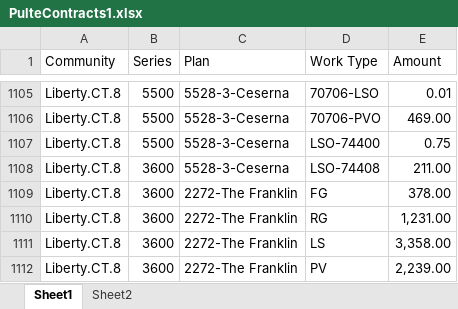
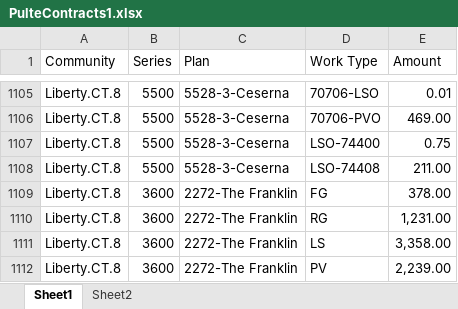
Before and after one commit to TapatioSpice/PulteContracts, an Excel workbook: PulteContracts1.xlsx, sheet Sheet1, drawn as a sheet; only a part is shown, gaps mark what is left out; values as stored, in another font and other column widths than the file's, no borders; table styles not drawn; the diff names each change by its address in the sheet, - before the commit and + after, or states it on an @@ line.

Commit message:
Add files via upload

```diff
--- a/PulteContracts1.xlsx (sheet Sheet1)
+++ b/PulteContracts1.xlsx (sheet Sheet1)
-B1108 (Series): 3600
+B1108 (Series): 5500
```
